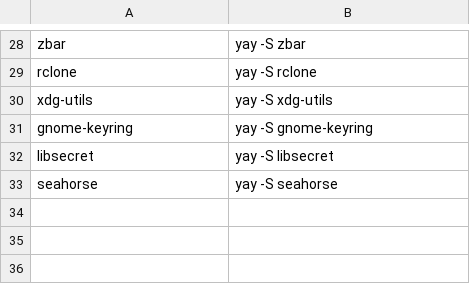
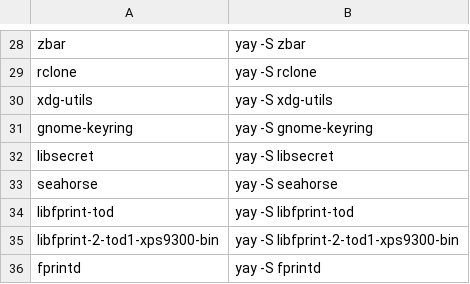
Before and after one commit to Iconejey/arch-hypr, a CSV file: software.csv, drawn as a sheet; only a part is shown, gaps mark what is left out.

```diff
--- a/software.csv
+++ b/software.csv
@@ -33 +33,4 @@ libsecret,yay -S libsecret
 seahorse,yay -S seahorse
+libfprint-tod,yay -S libfprint-tod
+libfprint-2-tod1-xps9300-bin,yay -S libfprint-2-tod1-xps9300-bin
+fprintd,yay -S fprintd
```
Also changed, not shown: 1 other file.
